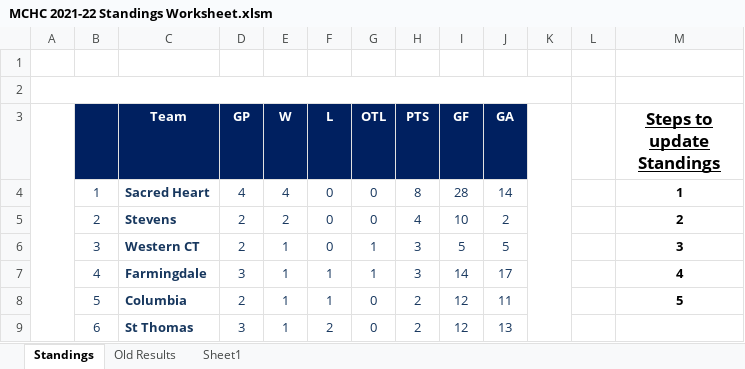
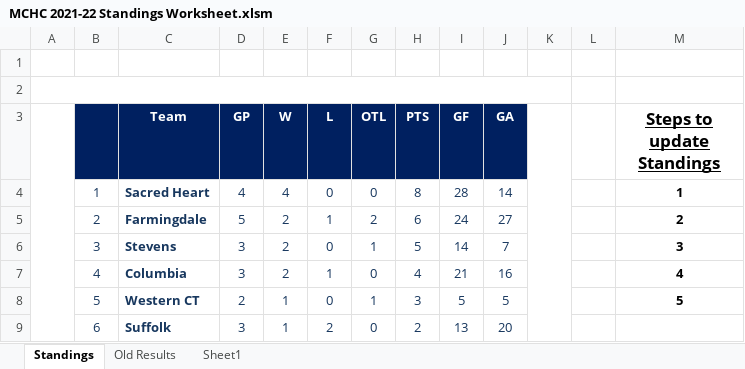
Before and after one commit to michael-m-casserly/methockey, an Excel workbook: DataFiles/MCHC 2021-22 Standings Worksheet.xlsm, sheet Standings, drawn as a sheet; only a part is shown; values as stored, in another font and other column widths than the file's, no borders; charts and pictures not drawn; the diff covers the shown part only; the diff names each change by its address in the sheet, - before the commit and + after, or states it on an @@ line.

Commit message:
Updated Rules for League Fee Extensions; Updated Standings

```diff
--- a/DataFiles/MCHC 2021-22 Standings Worksheet.xlsm (sheet Standings)
+++ b/DataFiles/MCHC 2021-22 Standings Worksheet.xlsm (sheet Standings)
-C5 (Team): Stevens
+C5 (Team): Farmingdale
-D5 (GP): 2
+D5 (GP): 5
-F5 (L): 0
+F5 (L): 1
-G5 (OTL): 0
+G5 (OTL): 2
-H5 (PTS): 4
+H5 (PTS): 6
-I5 (GF): 10
+I5 (GF): 24
-J5 (GA): 2
+J5 (GA): 27
-C6 (Team): Western CT
+C6 (Team): Stevens
-D6 (GP): 2
+D6 (GP): 3
-E6:E7 (W): 1
+E6:E7 (W): 2
-H6 (PTS): 3
+H6 (PTS): 5
-I6 (GF): 5
+I6 (GF): 14
-J6 (GA): 5
+J6 (GA): 7
-C7 (Team): Farmingdale
+C7 (Team): Columbia
-G7 (OTL): 1
+G7 (OTL): 0
-H7 (PTS): 3
+H7 (PTS): 4
-I7 (GF): 14
+I7 (GF): 21
-J7 (GA): 17
+J7 (GA): 16
-C8 (Team): Columbia
+C8 (Team): Western CT
-F8 (L): 1
+F8 (L): 0
-G8 (OTL): 0
+G8 (OTL): 1
-H8 (PTS): 2
+H8 (PTS): 3
-I8 (GF): 12
+I8 (GF): 5
-J8 (GA): 11
+J8 (GA): 5
-C9 (Team): St Thomas
+C9 (Team): Suffolk
-I9 (GF): 12
+I9 (GF): 13
-J9 (GA): 13
+J9 (GA): 20
```
Also changed, not shown: 2 added rows, 1 removed row, 16 edited cells and cell formats elsewhere in this sheet, sheet Old Results, charts or pictures, 4 other files.
